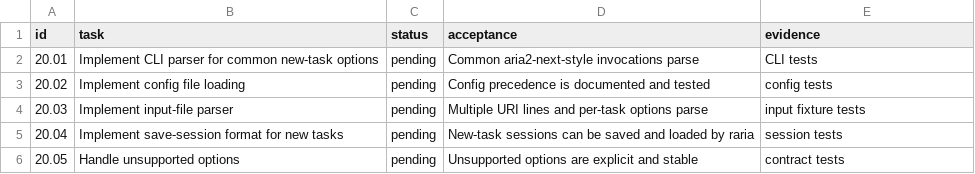
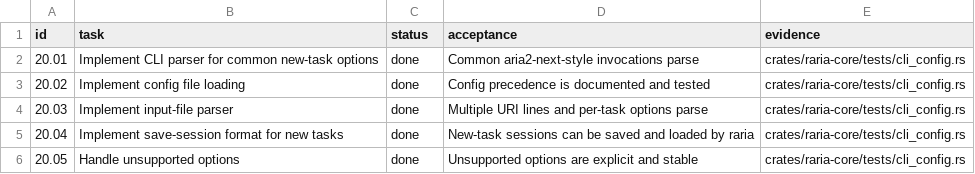
Before and after one commit to AnInsomniacy/raria, a CSV file: docs/raria-goal/checkpoints/20-cli-config.csv, drawn as a sheet.

Commit message:
feat: add initial cli config parsing

```diff
--- a/docs/raria-goal/checkpoints/20-cli-config.csv
+++ b/docs/raria-goal/checkpoints/20-cli-config.csv
@@ -1,6 +1,6 @@
 id,task,status,acceptance,evidence
-20.01,Implement CLI parser for common new-task options,pending,"Common aria2-next-style invocations parse","CLI tests"
-20.02,Implement config file loading,pending,"Config precedence is documented and tested","config tests"
-20.03,Implement input-file parser,pending,"Multiple URI lines and per-task options parse","input fixture tests"
-20.04,Implement save-session format for new tasks,pending,"New-task sessions can be saved and loaded by raria","session tests"
-20.05,Handle unsupported options,pending,"Unsupported options are explicit and stable","contract tests"
+20.01,Implement CLI parser for common new-task options,done,"Common aria2-next-style invocations parse","crates/raria-core/tests/cli_config.rs"
+20.02,Implement config file loading,done,"Config precedence is documented and tested","crates/raria-core/tests/cli_config.rs"
+20.03,Implement input-file parser,done,"Multiple URI lines and per-task options parse","crates/raria-core/tests/cli_config.rs"
+20.04,Implement save-session format for new tasks,done,"New-task sessions can be saved and loaded by raria","crates/raria-core/tests/cli_config.rs"
+20.05,Handle unsupported options,done,"Unsupported options are explicit and stable","crates/raria-core/tests/cli_config.rs"
```
Also changed, not shown: docs/raria-goal/checkpoint-index.csv, docs/raria-goal/verification-ledger.csv, 7 other files.
